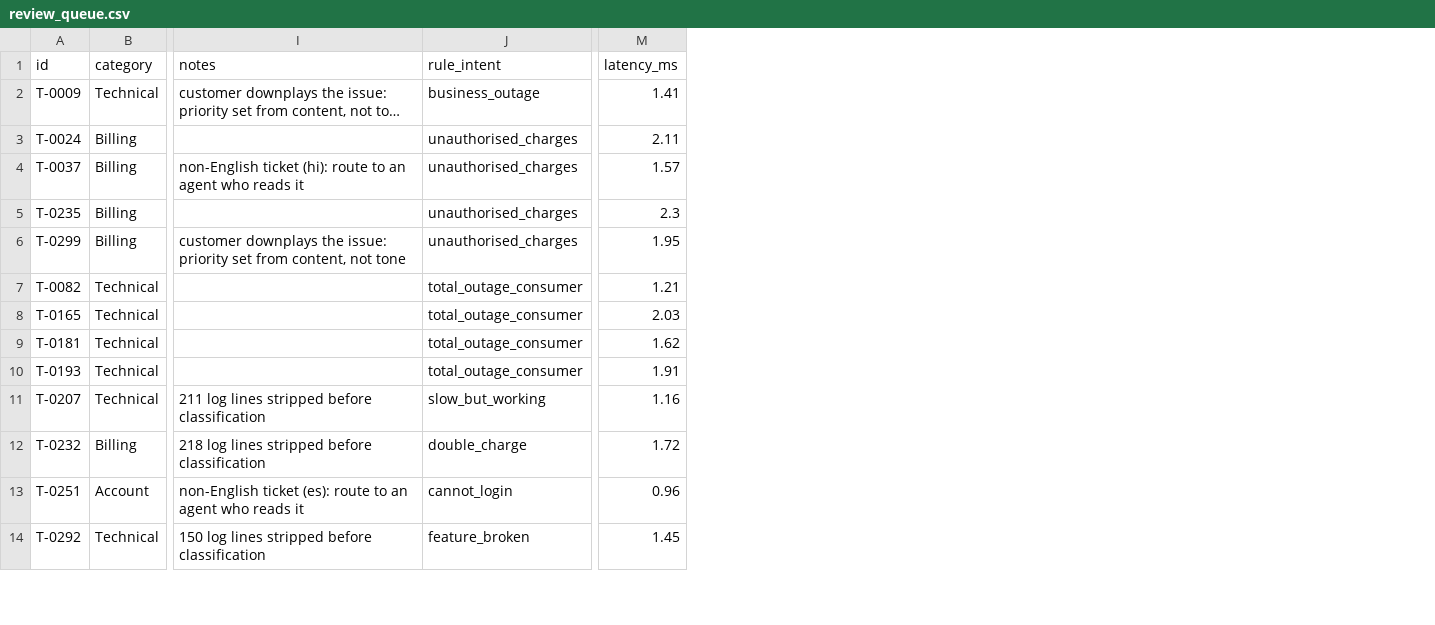
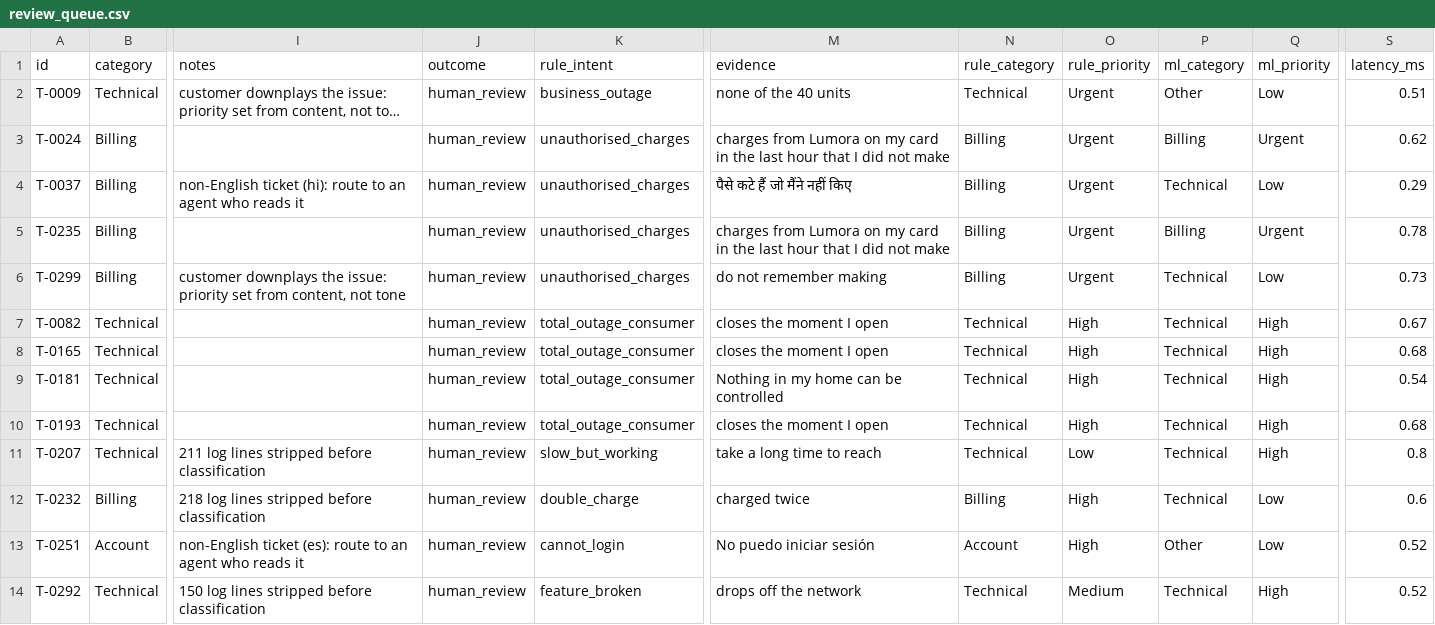
Before and after one commit to DevarshShah2006/trusttriage-ai, a CSV file: outputs/review_queue.csv, drawn as a sheet; only a part is shown, gaps mark what is left out; long unchanged cells end in …; addresses are those after the commit; the diff covers the shown part only; the diff names each change by its address in the sheet, - before the commit and + after, or states it on an @@ line.

```diff
--- a/outputs/review_queue.csv
+++ b/outputs/review_queue.csv
+column J (outcome), rows 2-14: all human_review
+column M (evidence), rows 2-14: none of the 40 units | charges from Lumora on my card in the last hour that I did not make | पैसे कटे हैं जो मैंने नहीं किए | charges from Lumora on my card in the last hour that I did not make | do not remember making | closes the moment I open | closes the moment I open | Nothing in my home can be controlled | closes the moment I open | take a long time to reach | charged twice | No puedo iniciar sesión | drops off the network
+column N (rule_category), rows 2-14: Technical | Billing | Billing | Billing | Billing | Technical | Technical | Technical | Technical | Technical | Billing | Account | Technical
+column O (rule_priority), rows 2-14: Urgent | Urgent | Urgent | Urgent | Urgent | High | High | High | High | Low | High | High | Medium
+column P (ml_category), rows 2-14: Other | Billing | Technical | Billing | Technical | Technical | Technical | Technical | Technical | Technical | Technical | Other | Technical
+column Q (ml_priority), rows 2-14: Low | Urgent | Low | Urgent | Low | High | High | High | High | High | Low | Low | High
-S2 (latency_ms): 1.41
+S2 (latency_ms): 0.51
-S3 (latency_ms): 2.11
+S3 (latency_ms): 0.62
-S4 (latency_ms): 1.57
+S4 (latency_ms): 0.29
-S5 (latency_ms): 2.3
+S5 (latency_ms): 0.78
-S6 (latency_ms): 1.95
+S6 (latency_ms): 0.73
-S7 (latency_ms): 1.21
+S7 (latency_ms): 0.67
-S8 (latency_ms): 2.03
+S8 (latency_ms): 0.68
-S9 (latency_ms): 1.62
+S9 (latency_ms): 0.54
-S10 (latency_ms): 1.91
+S10 (latency_ms): 0.68
-S11 (latency_ms): 1.16
+S11 (latency_ms): 0.8
-S12 (latency_ms): 1.72
+S12 (latency_ms): 0.6
-S13 (latency_ms): 0.96
+S13 (latency_ms): 0.52
-S14 (latency_ms): 1.45
+S14 (latency_ms): 0.52
```
Also changed, not shown: 19 edited cells elsewhere in this file, 12 other files.
